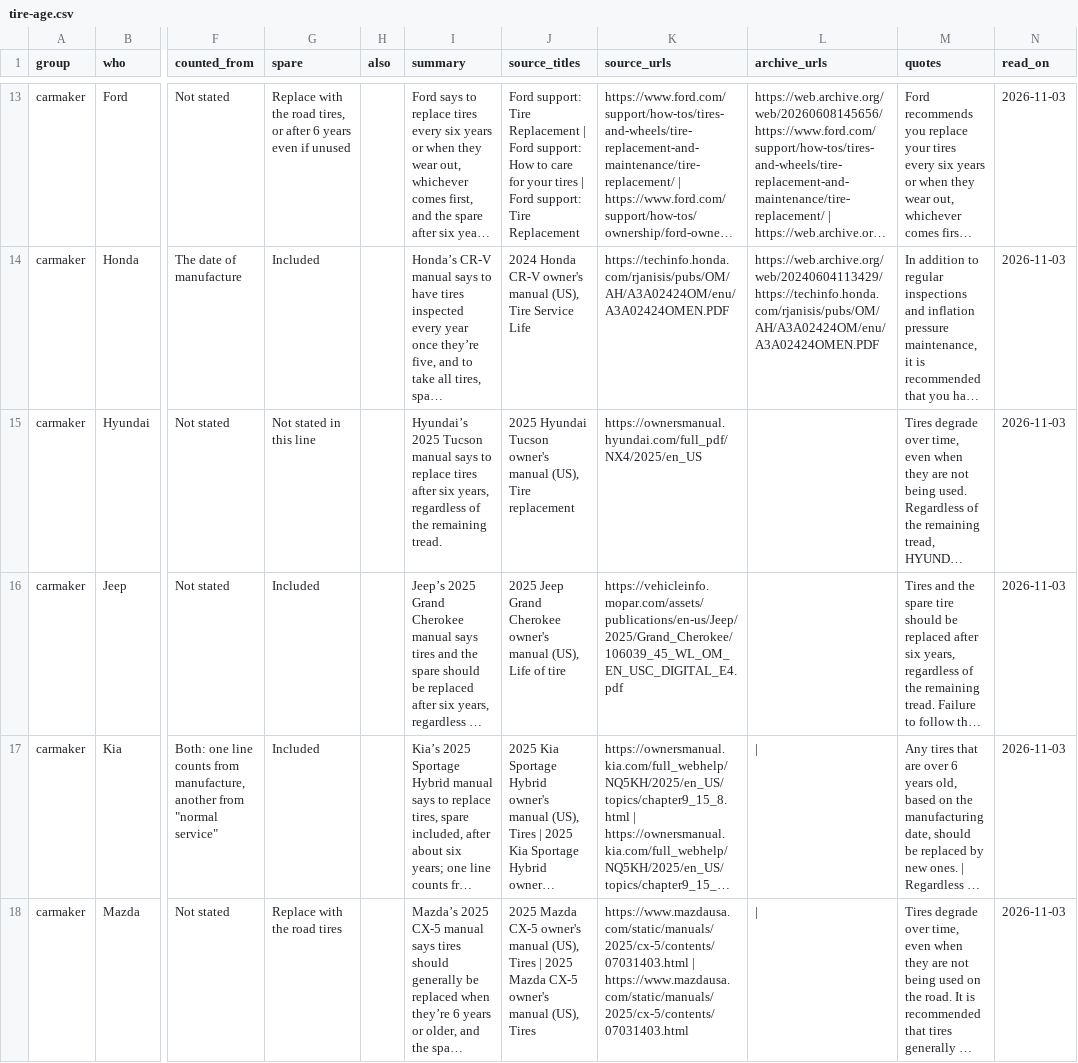
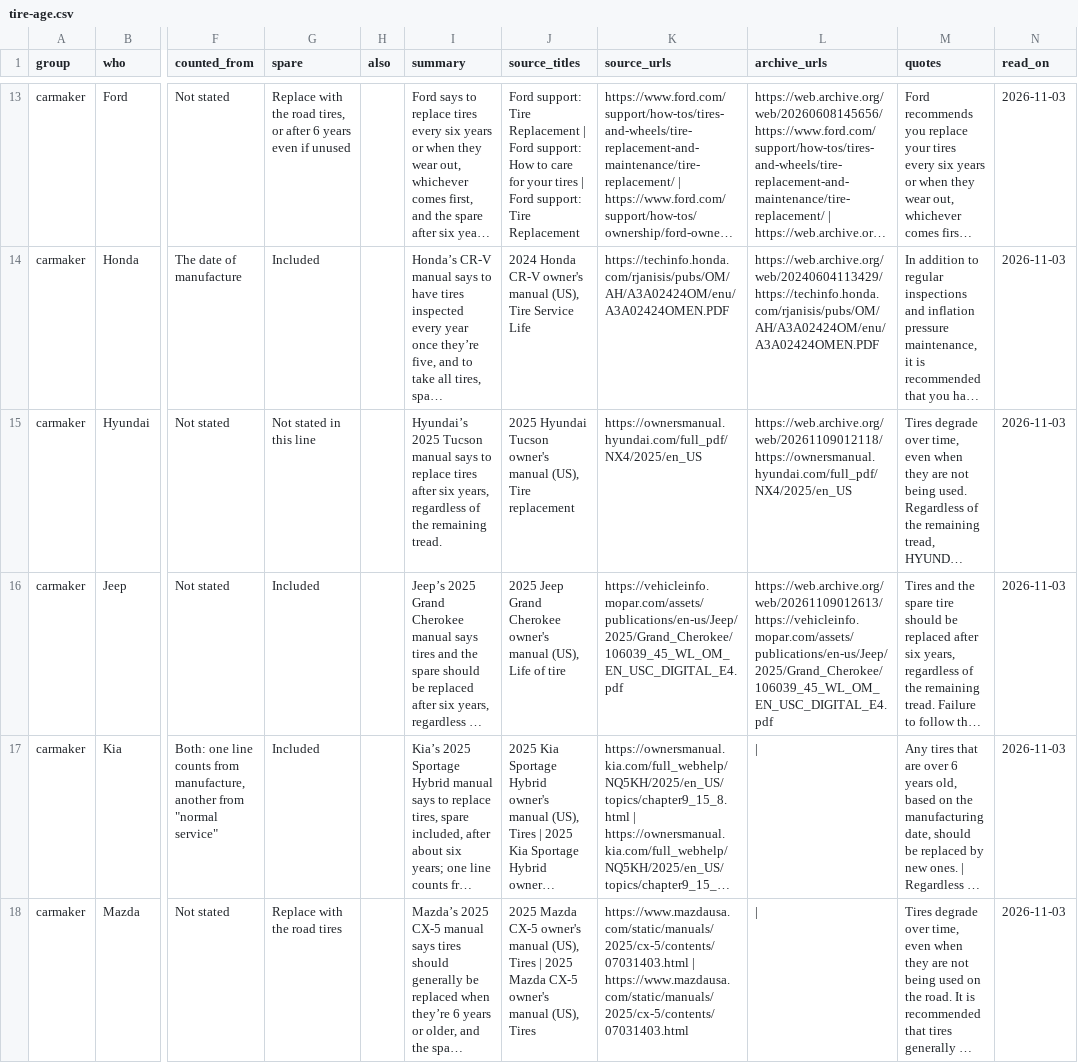
Before and after one commit to jeremiahsay/whoactuallymakes-data, a CSV file: data/tire-age.csv, drawn as a sheet; only a part is shown, gaps mark what is left out; long unchanged cells end in …; the diff names each change by its address in the sheet, - before the commit and + after, or states it on an @@ line.

```diff
--- a/data/tire-age.csv
+++ b/data/tire-age.csv
-L15 (archive_urls): (empty)
+L15 (archive_urls): https://web.archive.org/web/20261109012118/https://ownersmanual.hyundai.com/full_pdf/NX4/2025/en_US
-L16 (archive_urls): (empty)
+L16 (archive_urls): https://web.archive.org/web/20261109012613/https://vehicleinfo.mopar.com/assets/publications/en-us/Jeep/2025/Grand_Cherokee/106039_45_WL_OM_EN_USC_DIGITAL_E4.pdf
```
Also changed, not shown: data/schedule.csv, 15 other files.
